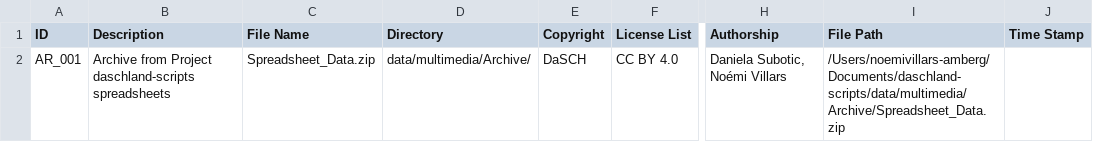
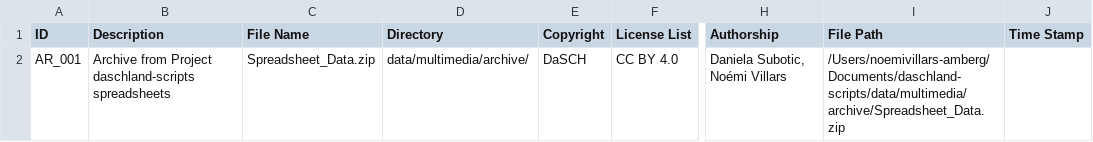
Before and after one commit to dasch-swiss/daschland-scripts, a CSV file: nodegoat/Archive.csv, drawn as a sheet; only a part is shown, gaps mark what is left out; the diff names each change by its address in the sheet, - before the commit and + after, or states it on an @@ line.

```diff
--- a/nodegoat/Archive.csv
+++ b/nodegoat/Archive.csv
-D2 (Directory): data/multimedia/Archive/
+D2 (Directory): data/multimedia/archive/
-I2 (File Path): /Users/noemivillars-amberg/Documents/daschland-scripts/data/multimedia/Archive/Spreadsheet_Data.zip
+I2 (File Path): /Users/noemivillars-amberg/Documents/daschland-scripts/data/multimedia/archive/Spreadsheet_Data.zip
```
Also changed, not shown: 2 other files.
